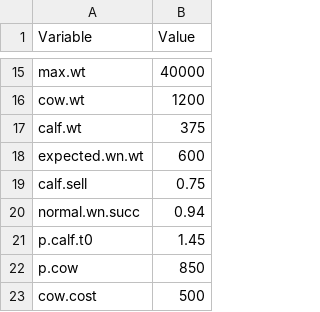
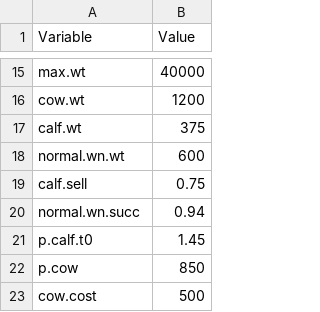
Before and after one commit to maxrlnd/docker_test, a CSV file: data/constant_vars.csv, drawn as a sheet; only a part is shown, gaps mark what is left out.

Commit message:
changed expected.wn.wt to normal.wn.wt

```diff
--- a/data/constant_vars.csv
+++ b/data/constant_vars.csv
@@ -17,3 +17,3 @@ cow.wt,1200
 calf.wt,375
-expected.wn.wt,600
+normal.wn.wt,600
 calf.sell,0.75
```
